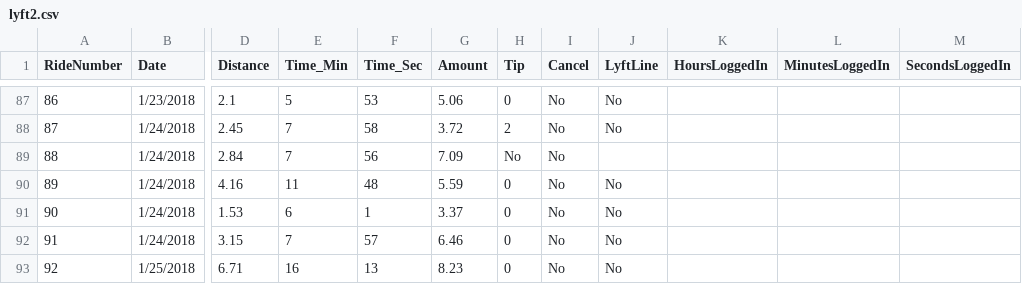
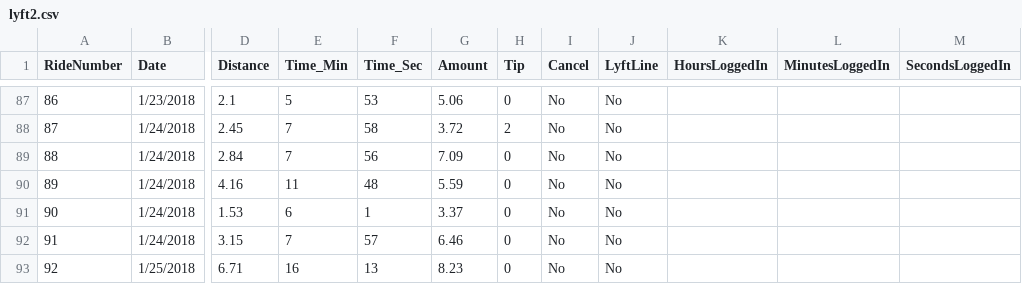
Before and after one commit to Spoted21/lyft, a CSV file: lyft2.csv, drawn as a sheet; only a part is shown, gaps mark what is left out; the diff names each change by its address in the sheet, - before the commit and + after, or states it on an @@ line.

Commit message:
Update lyft2.csv
fixed data entry errors

```diff
--- a/lyft2.csv
+++ b/lyft2.csv
-H89 (Tip): No
+H89 (Tip): 0
-J89 (LyftLine): (empty)
+J89 (LyftLine): No
```
